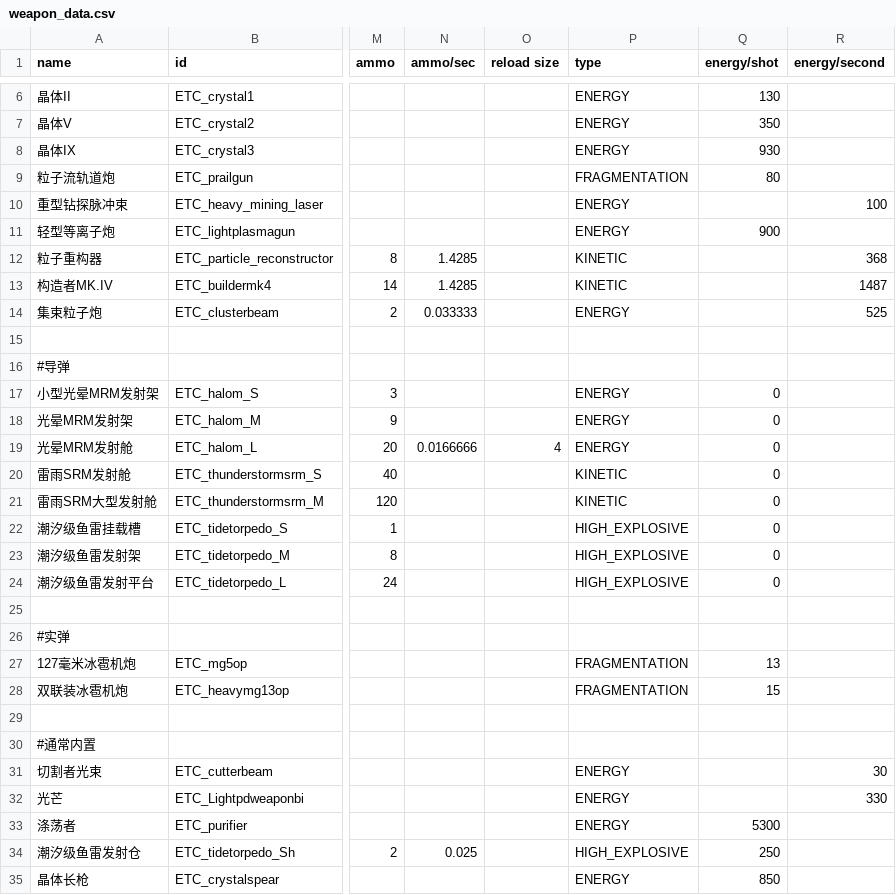
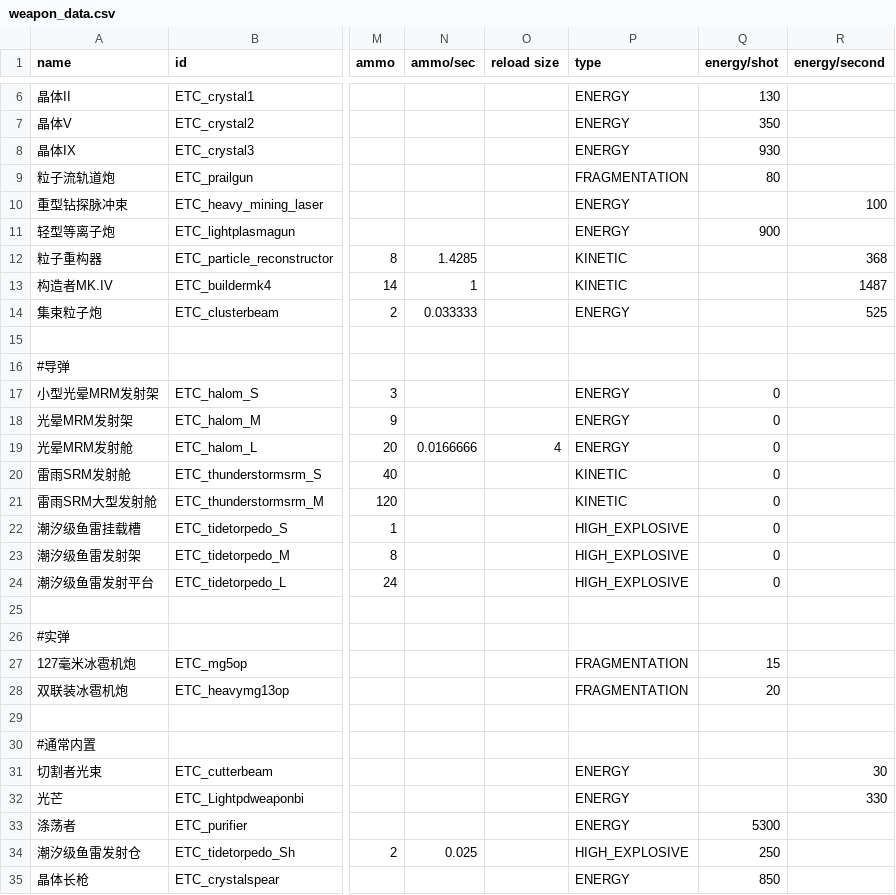
Before and after one commit to Mayoerumono/Erexeus-Tech-Complex, a CSV file: data/weapons/weapon_data.csv, drawn as a sheet; only a part is shown, gaps mark what is left out; the diff names each change by its address in the sheet, - before the commit and + after, or states it on an @@ line.

Commit message:
Add files via upload

```diff
--- a/data/weapons/weapon_data.csv
+++ b/data/weapons/weapon_data.csv
-N13 (ammo/sec): 1.4285
+N13 (ammo/sec): 1
-Q27 (energy/shot): 13
+Q27 (energy/shot): 15
-Q28 (energy/shot): 15
+Q28 (energy/shot): 20
```
